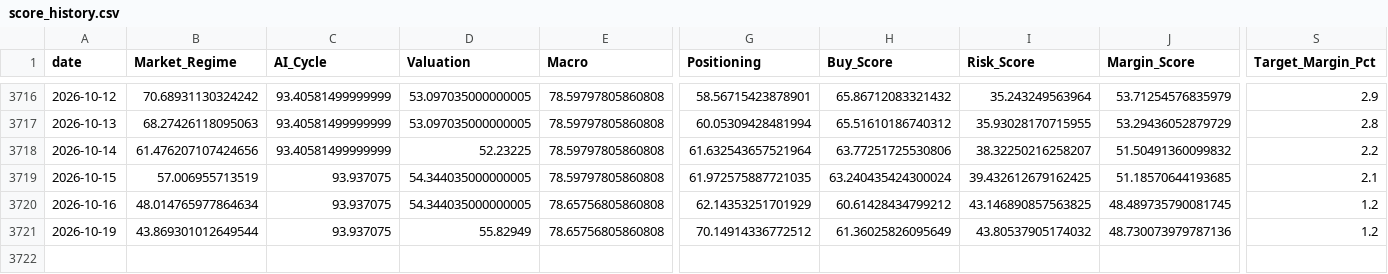
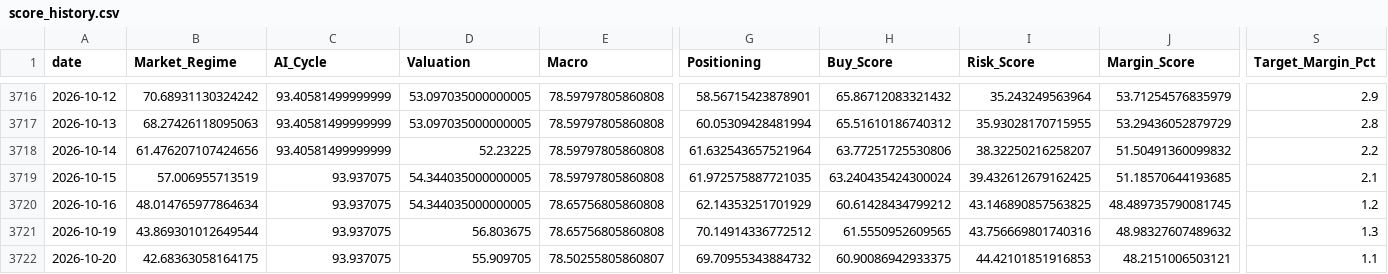
Before and after one commit to oldweng415-dev/investment-os, a CSV file: output/score_history.csv, drawn as a sheet; only a part is shown, gaps mark what is left out; rows hold the shown columns only; the diff names each change by its address in the sheet, - before the commit and + after, or states it on an @@ line.

```diff
--- a/output/score_history.csv
+++ b/output/score_history.csv
-D3721 (Valuation): 55.82949
+D3721 (Valuation): 56.803675
-H3721 (Buy_Score): 61.36025826095649
+H3721 (Buy_Score): 61.5550952609565
-I3721 (Risk_Score): 43.80537905174032
+I3721 (Risk_Score): 43.756669801740316
-J3721 (Margin_Score): 48.730073979787136
+J3721 (Margin_Score): 48.98327607489632
-S3721 (Target_Margin_Pct): 1.2
+S3721 (Target_Margin_Pct): 1.3
+row 3722: 2026-10-20 | 42.68363058164175 | 93.937075 | 55.909705 | 78.50255805860807 | 69.70955343884732 | 60.90086942933375 | 44.42101851916853 | 48.2151006503121 | 1.1
```
Also changed, not shown: output/module_data_quality.csv, output/raw_indicator_snapshot.csv, 6 other files.
